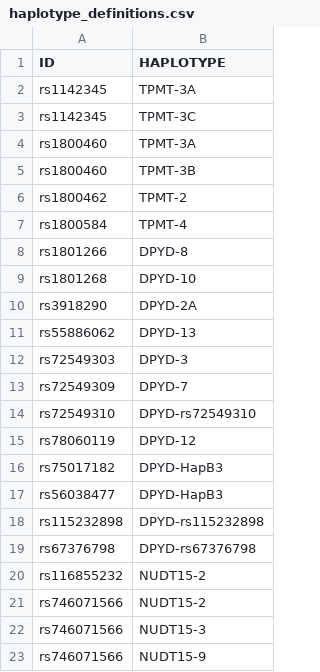
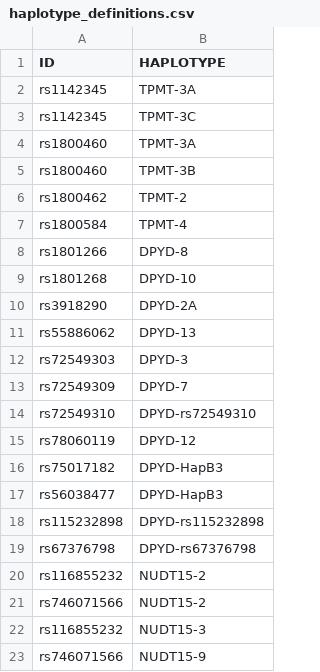
Before and after one commit to SMD-Bioinformatics-Lund/PGxModule, a CSV file: resources/haplotypes/haplotype_definitions.csv, drawn as a sheet.

Commit message:
!IMPORTANT NUDT15-3 rsID fixed

```diff
--- a/resources/haplotypes/haplotype_definitions.csv
+++ b/resources/haplotypes/haplotype_definitions.csv
@@ -21,3 +21,3 @@ rs116855232	NUDT15-2
 rs746071566	NUDT15-2
-rs746071566	NUDT15-3
+rs116855232	NUDT15-3
 rs746071566	NUDT15-9
```
